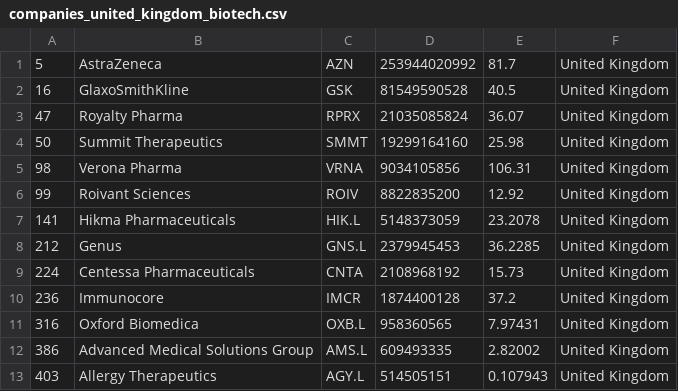
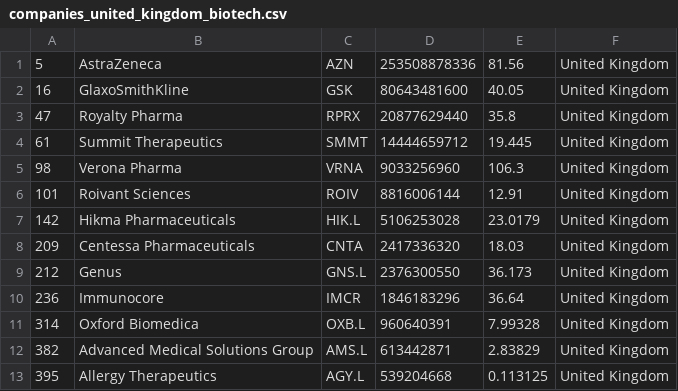
Before and after one commit to jkou02/merida-june-6-2024, a CSV file: companies_united_kingdom_biotech.csv, drawn as a sheet; only a part is shown; the diff covers the shown part only.

```diff
--- a/companies_united_kingdom_biotech.csv
+++ b/companies_united_kingdom_biotech.csv
@@ -1,13 +1,13 @@
-"5","AstraZeneca","AZN","253944020992","81.7","United Kingdom"
-"16","GlaxoSmithKline","GSK","81549590528","40.5","United Kingdom"
-"47","Royalty Pharma","RPRX","21035085824","36.07","United Kingdom"
-"50","Summit Therapeutics","SMMT","19299164160","25.98","United Kingdom"
-"98","Verona Pharma","VRNA","9034105856","106.31","United Kingdom"
-"99","Roivant Sciences","ROIV","8822835200","12.92","United Kingdom"
-"141","Hikma Pharmaceuticals","HIK.L","5148373059","23.2078","United Kingdom"
-"212","Genus","GNS.L","2379945453","36.2285","United Kingdom"
-"224","Centessa Pharmaceuticals","CNTA","2108968192","15.73","United Kingdom"
-"236","Immunocore","IMCR","1874400128","37.2","United Kingdom"
-"316","Oxford Biomedica","OXB.L","958360565","7.97431","United Kingdom"
-"386","Advanced Medical Solutions Group","AMS.L","609493335","2.82002","United Kingdom"
-"403","Allergy Therapeutics","AGY.L","514505151","0.107943","United Kingdom"
+"5","AstraZeneca","AZN","253508878336","81.56","United Kingdom"
+"16","GlaxoSmithKline","GSK","80643481600","40.05","United Kingdom"
+"47","Royalty Pharma","RPRX","20877629440","35.8","United Kingdom"
+"61","Summit Therapeutics","SMMT","14444659712","19.445","United Kingdom"
+"98","Verona Pharma","VRNA","9033256960","106.3","United Kingdom"
+"101","Roivant Sciences","ROIV","8816006144","12.91","United Kingdom"
+"142","Hikma Pharmaceuticals","HIK.L","5106253028","23.0179","United Kingdom"
+"209","Centessa Pharmaceuticals","CNTA","2417336320","18.03","United Kingdom"
+"212","Genus","GNS.L","2376300550","36.173","United Kingdom"
+"236","Immunocore","IMCR","1846183296","36.64","United Kingdom"
+"314","Oxford Biomedica","OXB.L","960640391","7.99328","United Kingdom"
+"382","Advanced Medical Solutions Group","AMS.L","613442871","2.83829","United Kingdom"
+"395","Allergy Therapeutics","AGY.L","539204668","0.113125","United Kingdom"
```
Also changed, not shown: 44 edited cells elsewhere in this file, companies-Biotech.csv, companies_france_biotech.csv, 1 other file.
